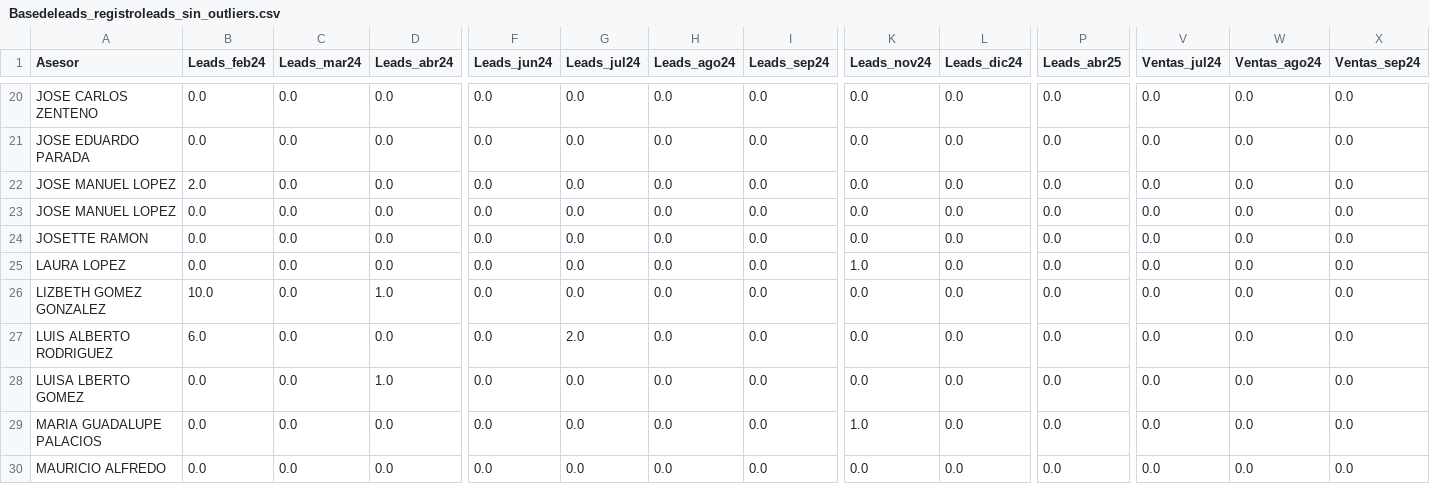
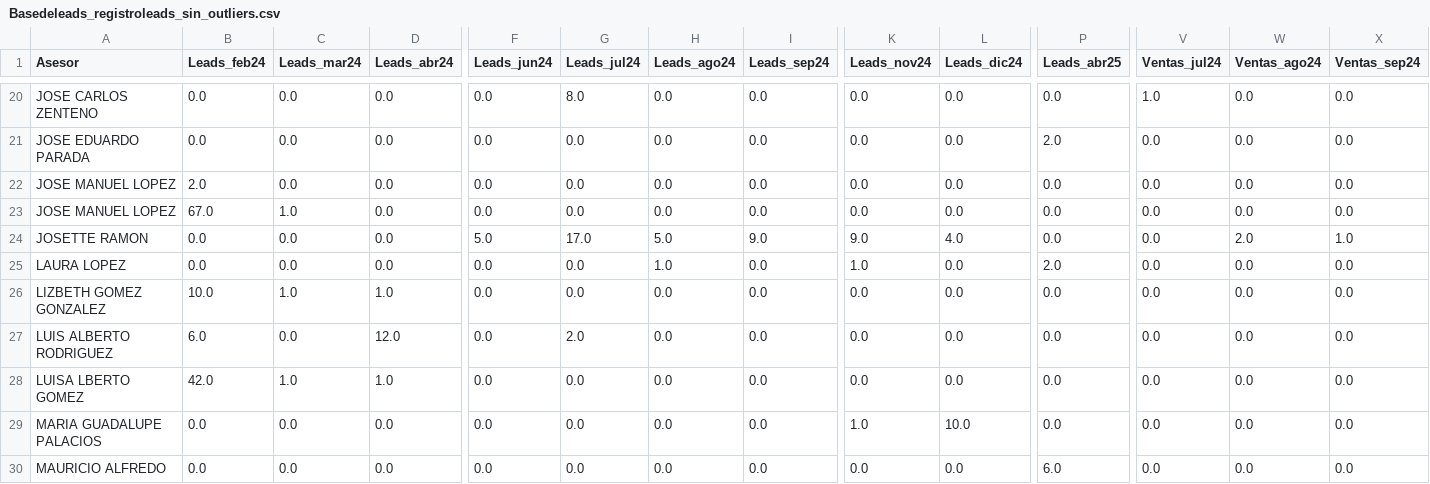
Before and after one commit to a01739713-jpg/Valores_atipicos, a CSV file: Actividad3.2/Basedeleads_registroleads_sin_outliers.csv, drawn as a sheet; only a part is shown, gaps mark what is left out; the diff covers the shown part only; the diff names each change by its address in the sheet, - before the commit and + after, or states it on an @@ line.

```diff
--- a/Actividad3.2/Basedeleads_registroleads_sin_outliers.csv
+++ b/Actividad3.2/Basedeleads_registroleads_sin_outliers.csv
-G20 (Leads_jul24): 0.0
+G20 (Leads_jul24): 8.0
-V20 (Ventas_jul24): 0.0
+V20 (Ventas_jul24): 1.0
-P21 (Leads_abr25): 0.0
+P21 (Leads_abr25): 2.0
-B23 (Leads_feb24): 0.0
+B23 (Leads_feb24): 67.0
-C23 (Leads_mar24): 0.0
+C23 (Leads_mar24): 1.0
-F24 (Leads_jun24): 0.0
+F24 (Leads_jun24): 5.0
-G24 (Leads_jul24): 0.0
+G24 (Leads_jul24): 17.0
-H24 (Leads_ago24): 0.0
+H24 (Leads_ago24): 5.0
-I24 (Leads_sep24): 0.0
+I24 (Leads_sep24): 9.0
-K24 (Leads_nov24): 0.0
+K24 (Leads_nov24): 9.0
-L24 (Leads_dic24): 0.0
+L24 (Leads_dic24): 4.0
-W24 (Ventas_ago24): 0.0
+W24 (Ventas_ago24): 2.0
-X24 (Ventas_sep24): 0.0
+X24 (Ventas_sep24): 1.0
-H25 (Leads_ago24): 0.0
+H25 (Leads_ago24): 1.0
-P25 (Leads_abr25): 0.0
+P25 (Leads_abr25): 2.0
-C26 (Leads_mar24): 0.0
+C26 (Leads_mar24): 1.0
-D27 (Leads_abr24): 0.0
+D27 (Leads_abr24): 12.0
-B28 (Leads_feb24): 0.0
+B28 (Leads_feb24): 42.0
-C28 (Leads_mar24): 0.0
+C28 (Leads_mar24): 1.0
-L29 (Leads_dic24): 0.0
+L29 (Leads_dic24): 10.0
-P30 (Leads_abr25): 0.0
+P30 (Leads_abr25): 6.0
```
Also changed, not shown: 128 edited cells elsewhere in this file, 2 other files.
